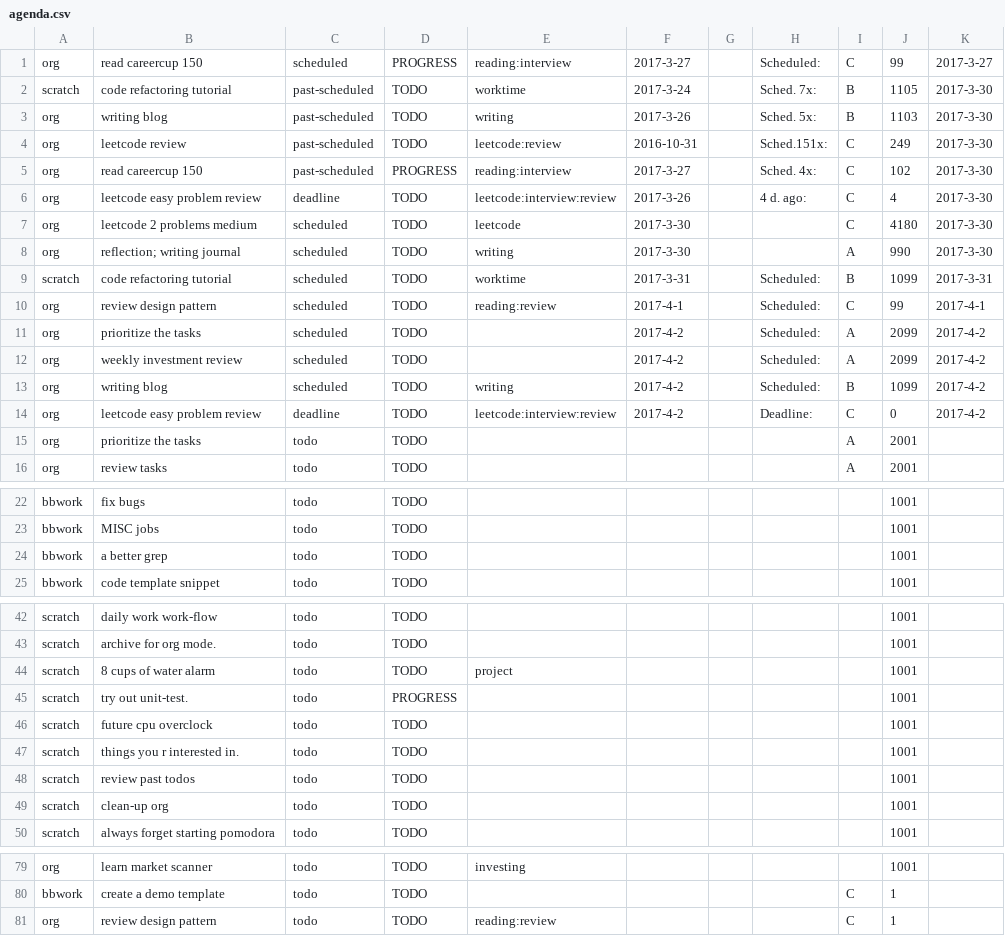
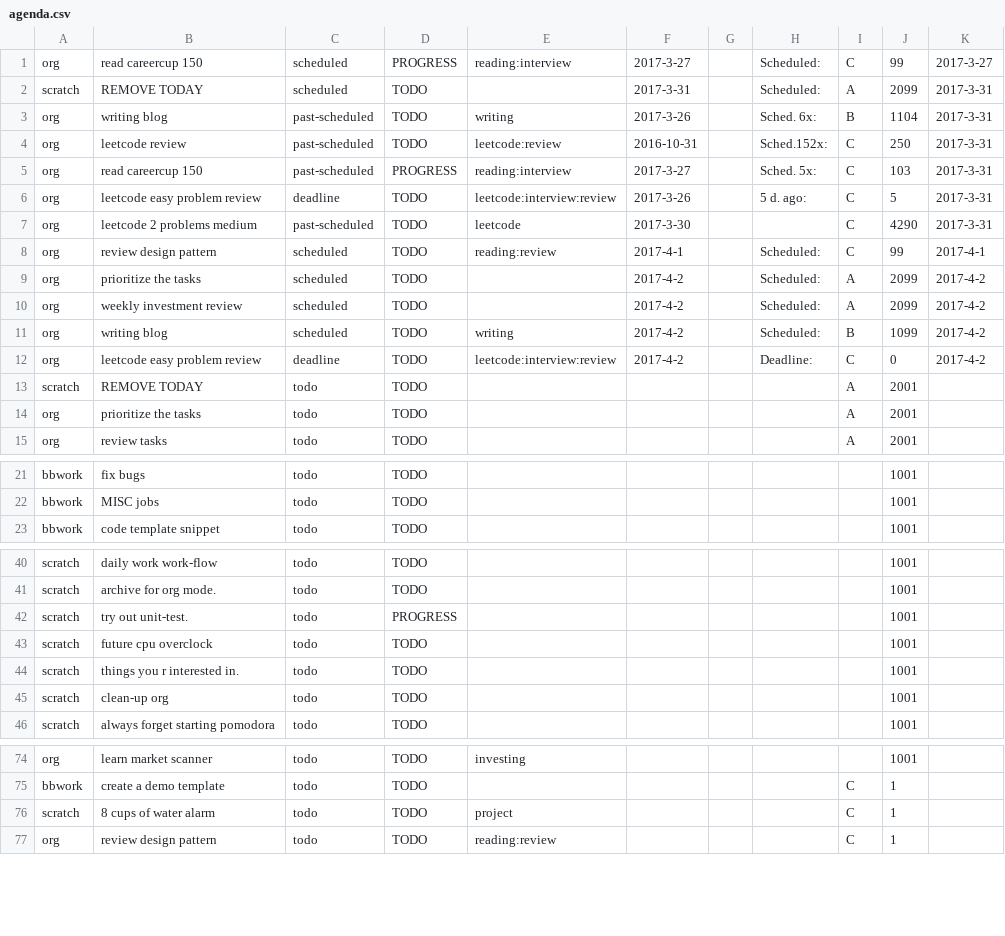
Before and after one commit to ggppwx/note, a CSV file: csv/agenda.csv, drawn as a sheet; only a part is shown, gaps mark what is left out; the diff covers the shown part only.

Commit message:
force push file csv/*

```diff
--- a/csv/agenda.csv
+++ b/csv/agenda.csv
@@ -1,10 +1,8 @@
 org,read careercup 150,scheduled,PROGRESS,reading:interview,2017-3-27,,Scheduled:,C,99,2017-3-27
-scratch,code refactoring tutorial,past-scheduled,TODO,worktime,2017-3-24,,Sched. 7x:,B,1105,2017-3-30
-org,writing blog,past-scheduled,TODO,writing,2017-3-26,,Sched. 5x:,B,1103,2017-3-30
-org,leetcode review,past-scheduled,TODO,leetcode:review,2016-10-31,,Sched.151x:,C,249,2017-3-30
-org,read careercup 150,past-scheduled,PROGRESS,reading:interview,2017-3-27,,Sched. 4x:,C,102,2017-3-30
-org,leetcode easy problem review,deadline,TODO,leetcode:interview:review,2017-3-26,,4 d. ago:,C,4,2017-3-30
-org,leetcode 2 problems medium,scheduled,TODO,leetcode,2017-3-30,,,C,4180,2017-3-30
-org,reflection; writing journal,scheduled,TODO,writing,2017-3-30,,,A,990,2017-3-30
-scratch,code refactoring tutorial,scheduled,TODO,worktime,2017-3-31,,Scheduled:,B,1099,2017-3-31
+scratch,REMOVE TODAY,scheduled,TODO,,2017-3-31,,Scheduled:,A,2099,2017-3-31
+org,writing blog,past-scheduled,TODO,writing,2017-3-26,,Sched. 6x:,B,1104,2017-3-31
+org,leetcode review,past-scheduled,TODO,leetcode:review,2016-10-31,,Sched.152x:,C,250,2017-3-31
+org,read careercup 150,past-scheduled,PROGRESS,reading:interview,2017-3-27,,Sched. 5x:,C,103,2017-3-31
+org,leetcode easy problem review,deadline,TODO,leetcode:interview:review,2017-3-26,,5 d. ago:,C,5,2017-3-31
+org,leetcode 2 problems medium,past-scheduled,TODO,leetcode,2017-3-30,,,C,4290,2017-3-31
 org,review design pattern,scheduled,TODO,reading:review,2017-4-1,,Scheduled:,C,99,2017-4-1
@@ -14,2 +12,3 @@ org,writing blog,scheduled,TODO,writing,2017-4-2,,Scheduled:,B,1099,2017-4-2
 org,leetcode easy problem review,deadline,TODO,leetcode:interview:review,2017-4-2,,Deadline:,C,0,2017-4-2
+scratch,REMOVE TODAY,todo,TODO,,,,,A,2001,
 org,prioritize the tasks,todo,TODO,,,,,A,2001,
@@ -23,3 +22,2 @@ bbwork,fix bugs,todo,TODO,,,,,,1001,
 bbwork,MISC jobs,todo,TODO,,,,,,1001,
-bbwork,a better grep,todo,TODO,,,,,,1001,
 bbwork,code template snippet,todo,TODO,,,,,,1001,
@@ -43,3 +41,2 @@ scratch,daily work work-flow,todo,TODO,,,,,,1001,
 scratch,archive for org mode.,todo,TODO,,,,,,1001,
-scratch,8 cups of water alarm,todo,TODO,project,,,,,1001,
 scratch,try out unit-test.,todo,PROGRESS,,,,,,1001,
@@ -47,3 +44,2 @@ scratch,future cpu overclock,todo,TODO,,,,,,1001,
 scratch,things you r interested in.,todo,TODO,,,,,,1001,
-scratch,review past todos,todo,TODO,,,,,,1001,
 scratch,clean-up org,todo,TODO,,,,,,1001,
@@ -80,2 +75,3 @@ org,learn market scanner,todo,TODO,investing,,,,,1001,
 bbwork,create a demo template,todo,TODO,,,,,C,1,
+scratch,8 cups of water alarm,todo,TODO,project,,,,C,1,
 org,review design pattern,todo,TODO,reading:review,,,,C,1,
```
Also changed, not shown: 1 removed row and 2 edited cells elsewhere in this file.
